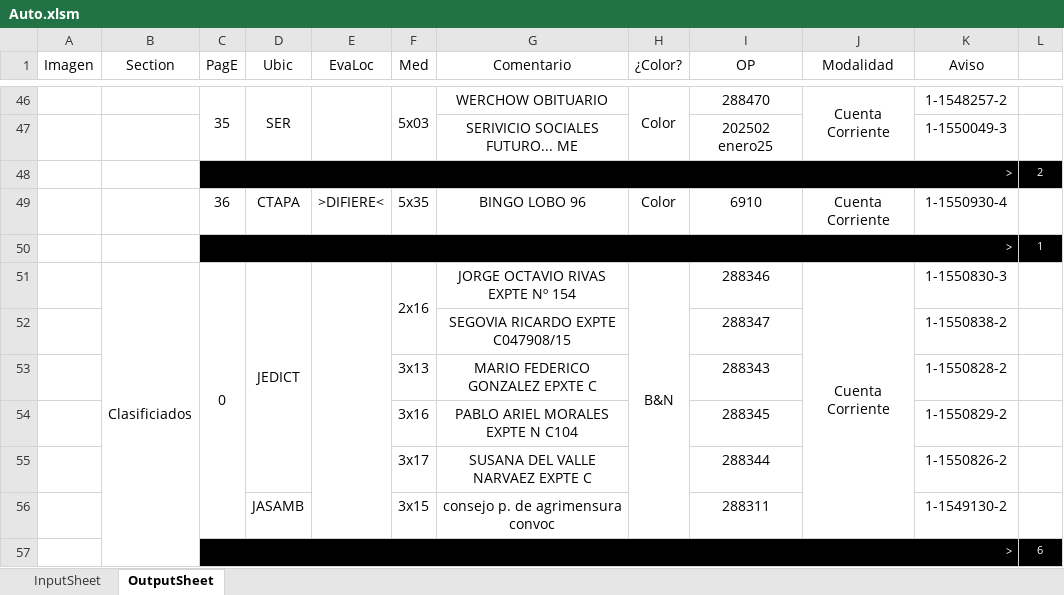
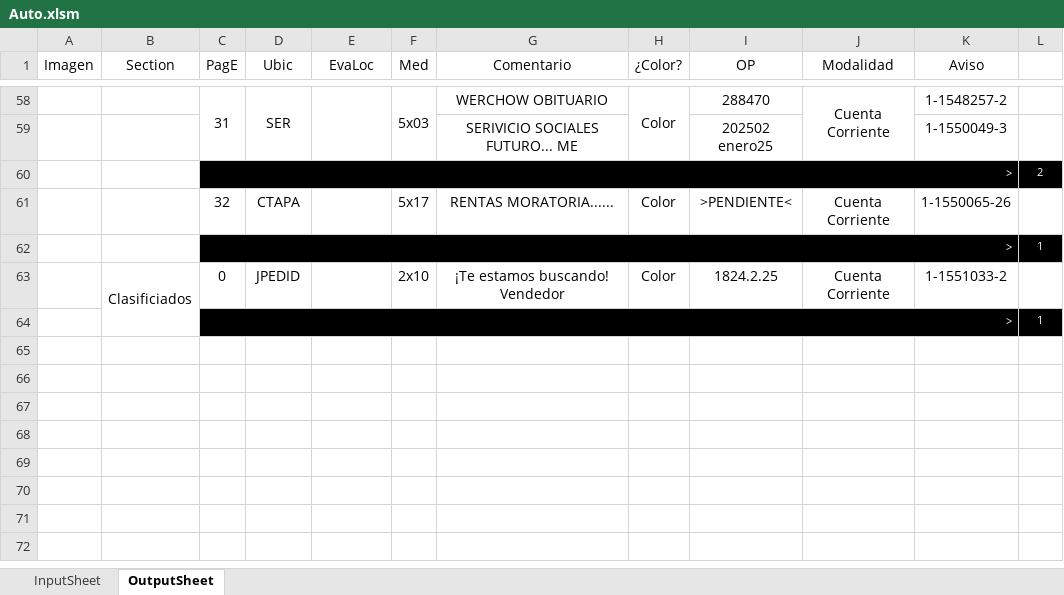
Before and after one commit to zherar7ordoya/xMSO-Excel, an Excel workbook: Auto.xlsm, sheet OutputSheet, drawn as a sheet; only a part is shown, gaps mark what is left out; values as stored, in another font and other column widths than the file's, no borders; conditional formats not drawn; removed rows and columns are numbered as before the commit, all else as after; the diff covers the shown part only; the diff names each change by its address in the sheet, - before the commit and + after, or states it on an @@ line.

```diff
--- a/Auto.xlsm (sheet OutputSheet)
+++ b/Auto.xlsm (sheet OutputSheet)
-C58 (PagE): 35
+C58 (PagE): 31
-row 49:  |  | 36 | CTAPA | >DIFIERE< | 5x35 | BINGO LOBO 96 | Color | 6910 | Cuenta Corriente | 1-1550930-4 | 1
+row 61:  |  | 32 | CTAPA |  | 5x17 | RENTAS MORATORIA...... | Color | >PENDIENTE< | Cuenta Corriente | 1-1550065-26 | 1
-C51:C56 merged
-D63 (Ubic): JEDICT
+D63 (Ubic): JPEDID
-D51:D55 merged
-E51:E56 merged
-F63 (Med): 2x16
+F63 (Med): 2x10
-F51:F52 merged
-G63 (Comentario): JORGE OCTAVIO RIVAS EXPTE Nº 154
+G63 (Comentario): ¡Te estamos buscando! Vendedor
-H63 (¿Color?): B&N
+H63 (¿Color?): Color
-H51:H56 merged
-I63 (OP): 288346
+I63 (OP): 1824.2.25
-J51:J56 merged
-K63 (Aviso): 1-1550830-3
+K63 (Aviso): 1-1551033-2
-row 52:  |  |  |  |  |  | SEGOVIA RICARDO EXPTE C047908/15 |  | 288347 |  | 1-1550838-2 | 1
-row 53:  |  |  |  |  | 3x13 | MARIO FEDERICO GONZALEZ EPXTE C |  | 288343 |  | 1-1550828-2 | 1
-row 54:  |  |  |  |  | 3x16 | PABLO ARIEL MORALES EXPTE N C104 |  | 288345 |  | 1-1550829-2 | 1
-row 55:  |  |  |  |  | 3x17 | SUSANA DEL VALLE NARVAEZ EXPTE C |  | 288344 |  | 1-1550826-2 | 1
-row 56:  |  |  | JASAMB |  | 3x15 | consejo p. de agrimensura convoc |  | 288311 |  | 1-1549130-2 | 1
-L64 (∆): 6
+L64 (∆): 1
```
Also changed, not shown: 34 added rows, 22 removed rows, 4 moved rows, 11 edited cells and merged cells elsewhere in this sheet, hidden cells.
